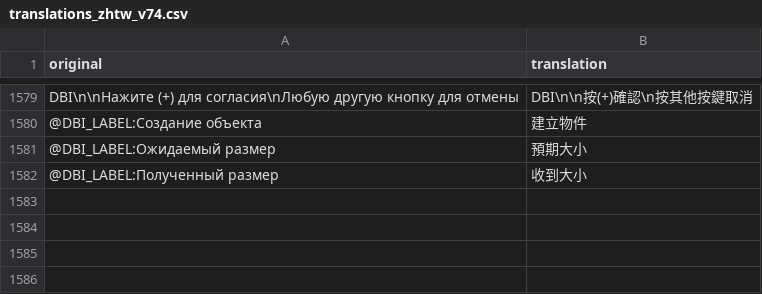
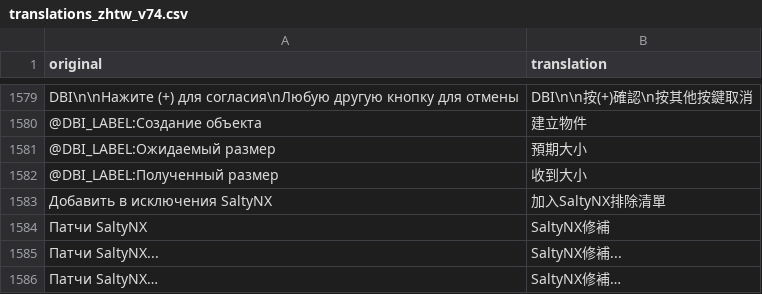
Before and after one commit to Eiffel2018/DBI-multilanguage, a CSV file: mtp-native-v7.4/translations_zhtw_v74.csv, drawn as a sheet; only a part is shown, gaps mark what is left out.

```diff
--- a/mtp-native-v7.4/translations_zhtw_v74.csv
+++ b/mtp-native-v7.4/translations_zhtw_v74.csv
@@ -1582 +1582,5 @@ DBI\n\nНажите (+) для согласия\nЛюбую другую кно
 @DBI_LABEL:Полученный размер,收到大小
+Добавить в исключения SaltyNX,加入SaltyNX排除清單
+Патчи SaltyNX,SaltyNX修補
+Патчи SaltyNX...,SaltyNX修補...
+Патчи SaltyNX…,SaltyNX修補…
```
Also changed, not shown: mtp-native-v7.4/translations_en_v74.csv, mtp-native-v7.4/translations_es_v74.csv, 20 other files.
